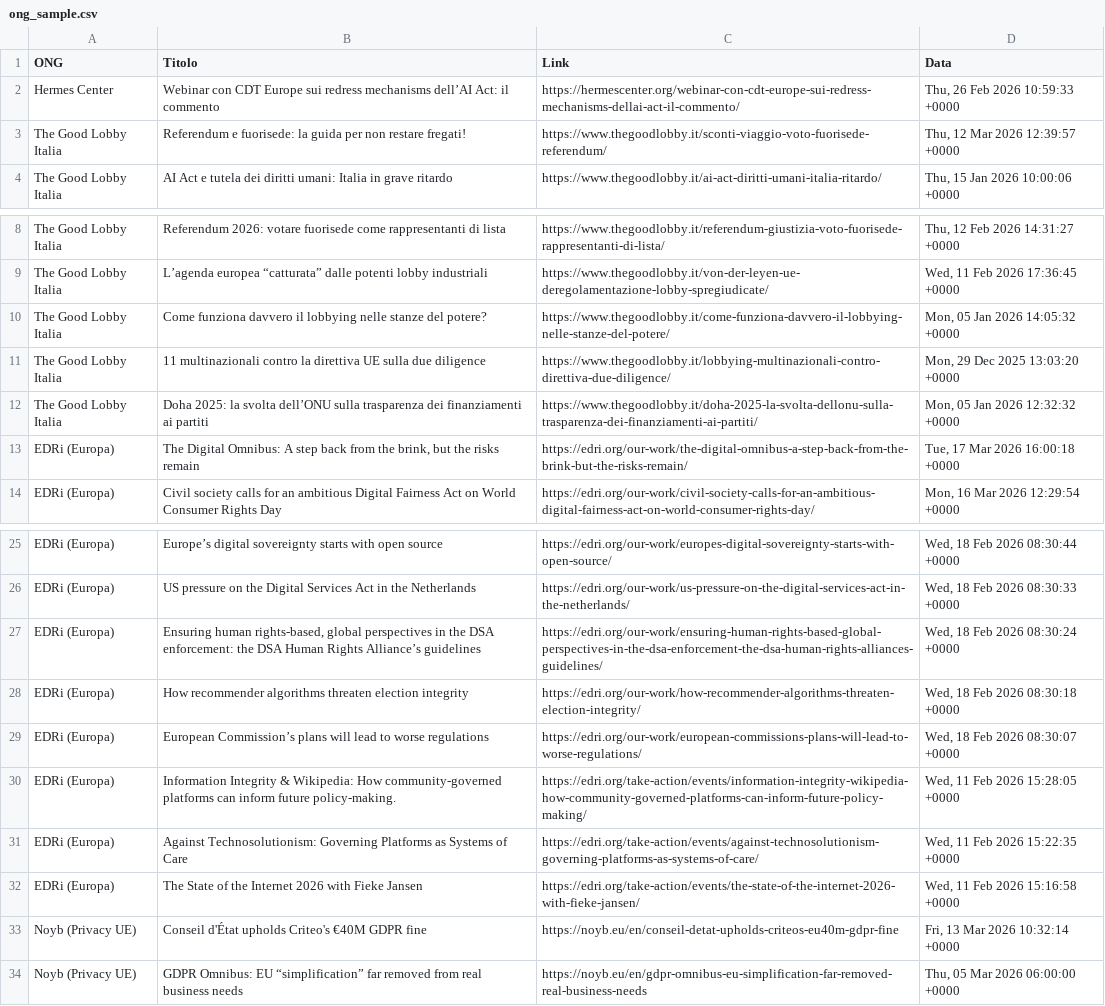
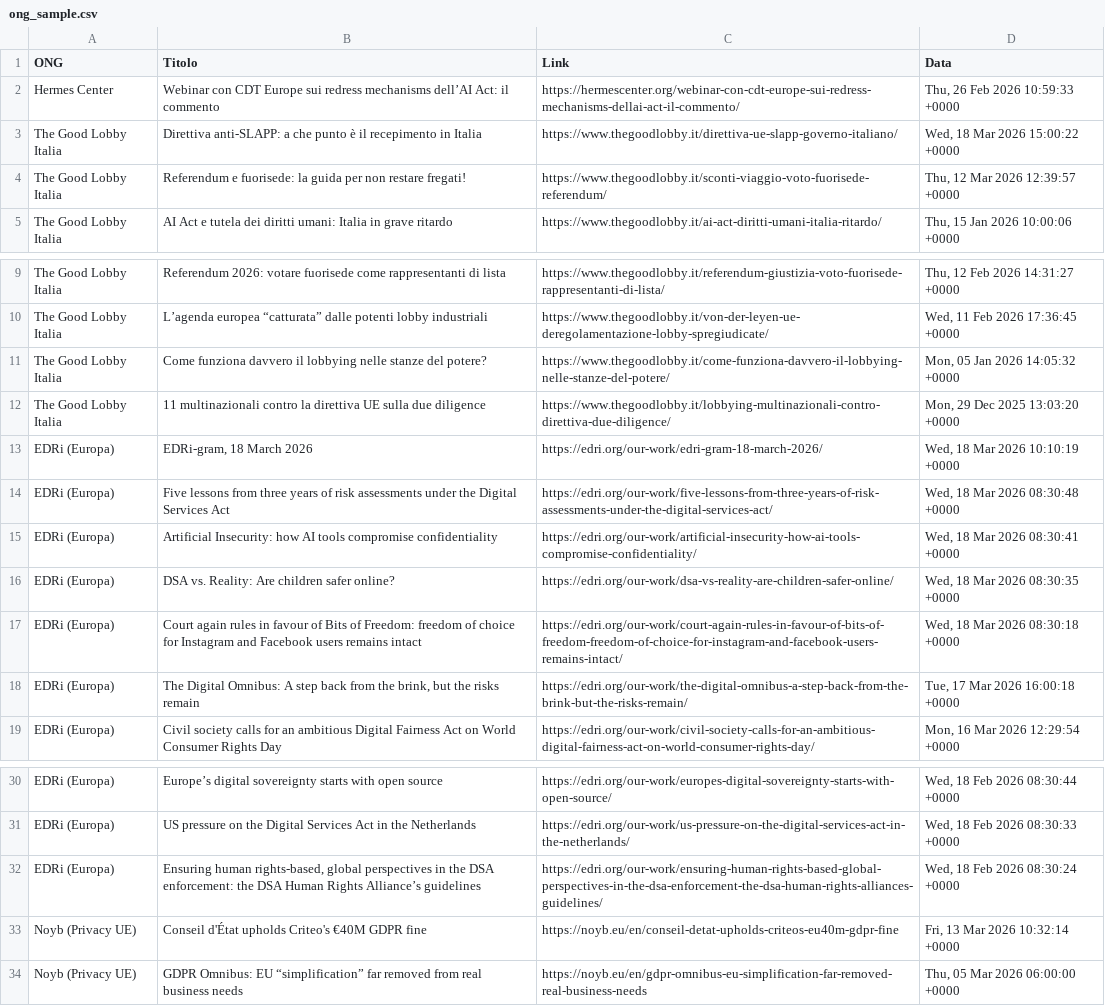
Before and after one commit to Draconer00/tech_advocacy_italia, a CSV file: data/raw/ong_sample.csv, drawn as a sheet; only a part is shown, gaps mark what is left out.

```diff
--- a/data/raw/ong_sample.csv
+++ b/data/raw/ong_sample.csv
@@ -2,2 +2,3 @@ ONG,Titolo,Link,Data
 Hermes Center,Webinar con CDT Europe sui redress mechanisms dell’AI Act: il commento,https://hermescenter.org/webinar-con-cdt-europe-sui-redress-mechanisms-dellai-act-il-commento/,"Thu, 26 Feb 2026 10:59:33 +0000"
+The Good Lobby Italia,Direttiva anti-SLAPP: a che punto è il recepimento in Italia,https://www.thegoodlobby.it/direttiva-ue-slapp-governo-italiano/,"Wed, 18 Mar 2026 15:00:22 +0000"
 The Good Lobby Italia,Referendum e fuorisede: la guida per non restare fregati!,https://www.thegoodlobby.it/sconti-viaggio-voto-fuorisede-referendum/,"Thu, 12 Mar 2026 12:39:57 +0000"
@@ -11,3 +12,7 @@ The Good Lobby Italia,Come funziona davvero il lobbying nelle stanze del potere?
 The Good Lobby Italia,11 multinazionali contro la direttiva UE sulla due diligence,https://www.thegoodlobby.it/lobbying-multinazionali-contro-direttiva-due-diligence/,"Mon, 29 Dec 2025 13:03:20 +0000"
-The Good Lobby Italia,Doha 2025: la svolta dell’ONU sulla trasparenza dei finanziamenti ai partiti,https://www.thegoodlobby.it/doha-2025-la-svolta-dellonu-sulla-trasparenza-dei-finanziamenti-ai-partiti/,"Mon, 05 Jan 2026 12:32:32 +0000"
+EDRi (Europa),"EDRi-gram, 18 March 2026",https://edri.org/our-work/edri-gram-18-march-2026/,"Wed, 18 Mar 2026 10:10:19 +0000"
+EDRi (Europa),Five lessons from three years of risk assessments under the Digital Services Act,https://edri.org/our-work/five-lessons-from-three-years-of-risk-assessments-under-the-digital-services-act/,"Wed, 18 Mar 2026 08:30:48 +0000"
+EDRi (Europa),Artificial Insecurity: how AI tools compromise confidentiality,https://edri.org/our-work/artificial-insecurity-how-ai-tools-compromise-confidentiality/,"Wed, 18 Mar 2026 08:30:41 +0000"
+EDRi (Europa),DSA vs. Reality: Are children safer online?,https://edri.org/our-work/dsa-vs-reality-are-children-safer-online/,"Wed, 18 Mar 2026 08:30:35 +0000"
+EDRi (Europa),Court again rules in favour of Bits of Freedom: freedom of choice for Instagram and Facebook users remains intact,https://edri.org/our-work/court-again-rules-in-favour-of-bits-of-freedom-freedom-of-choice-for-instagram-and-facebook-users-remains-intact/,"Wed, 18 Mar 2026 08:30:18 +0000"
 EDRi (Europa),"The Digital Omnibus: A step back from the brink, but the risks remain",https://edri.org/our-work/the-digital-omnibus-a-step-back-from-the-brink-but-the-risks-remain/,"Tue, 17 Mar 2026 16:00:18 +0000"
@@ -27,7 +32,2 @@ EDRi (Europa),US pressure on the Digital Services Act in the Netherlands,https:/
 EDRi (Europa),"Ensuring human rights-based, global perspectives in the DSA enforcement: the DSA Human Rights Alliance’s guidelines",https://edri.org/our-work/ensuring-human-rights-based-global-perspectives-in-the-dsa-enforcement-the-dsa-human-rights-alliances-guidelines/,"Wed, 18 Feb 2026 08:30:24 +0000"
-EDRi (Europa),How recommender algorithms threaten election integrity,https://edri.org/our-work/how-recommender-algorithms-threaten-election-integrity/,"Wed, 18 Feb 2026 08:30:18 +0000"
-EDRi (Europa),European Commission’s plans will lead to worse regulations,https://edri.org/our-work/european-commissions-plans-will-lead-to-worse-regulations/,"Wed, 18 Feb 2026 08:30:07 +0000"
-EDRi (Europa),Information Integrity & Wikipedia: How community-governed platforms can inform future policy-making.,https://edri.org/take-action/events/information-integrity-wikipedia-how-community-governed-platforms-can-inform-future-policy-making/,"Wed, 11 Feb 2026 15:28:05 +0000"
-EDRi (Europa),Against Technosolutionism: Governing Platforms as Systems of Care,https://edri.org/take-action/events/against-technosolutionism-governing-platforms-as-systems-of-care/,"Wed, 11 Feb 2026 15:22:35 +0000"
-EDRi (Europa),The State of the Internet 2026 with Fieke Jansen,https://edri.org/take-action/events/the-state-of-the-internet-2026-with-fieke-jansen/,"Wed, 11 Feb 2026 15:16:58 +0000"
 Noyb (Privacy UE),Conseil d'État upholds Criteo's €40M GDPR fine,https://noyb.eu/en/conseil-detat-upholds-criteos-eu40m-gdpr-fine,"Fri, 13 Mar 2026 10:32:14 +0000"
```
Also changed, not shown: data/processed/gpdp_analyzed.csv, data/raw/gpdp_sample.csv.
